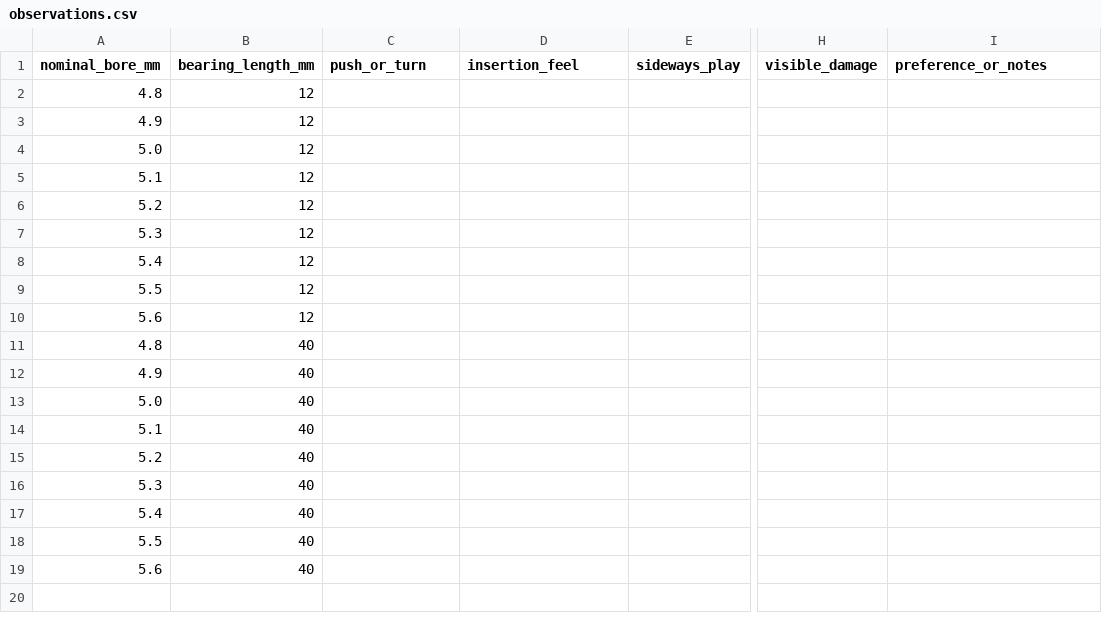
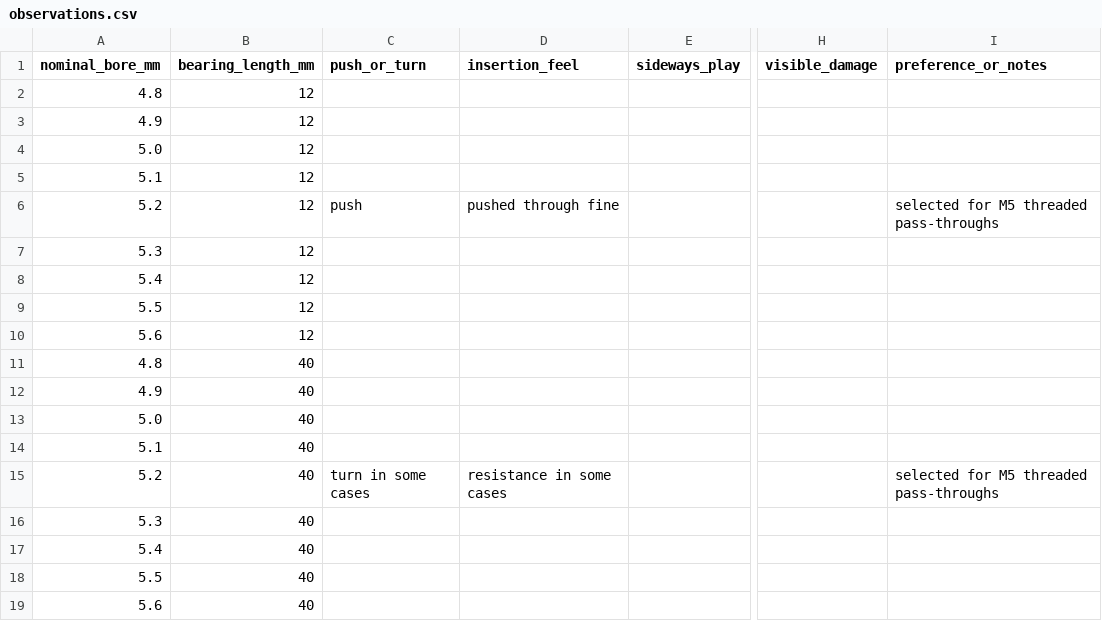
Before and after one commit to derekbreden/homesodamachine, a CSV file: hardware/print-tests/m5-seam-bearing/observations.csv, drawn as a sheet; only a part is shown, gaps mark what is left out; the diff names each change by its address in the sheet, - before the commit and + after, or states it on an @@ line.

Commit message:
Apply the selected 5.2 mm printed M5 passage fit
Use one shared dimension for enclosure and printed-fixture M5 passages.
Retain independent lower knuckle mating datums and record the sample results.
Update the four native quadrants and both assemblies while retaining unrelated
native records, placed surfaces and installed wiring.

Session: Y seam and pump review
Derek: "5.2 is my choice for all threaded pass throughs. Make it so."
Derek: "On the 12 mm sample it pushed through fine, on the 40 mm sample I got some resistance in some cases and had to screw to get past it. On 5.1 I had to screw the whole time. I think with variability accounted for, 5.2 will be both the safest and the tightest, at least for the risk profile I want to tolerate right now."

```diff
--- a/hardware/print-tests/m5-seam-bearing/observations.csv
+++ b/hardware/print-tests/m5-seam-bearing/observations.csv
-C6 (push_or_turn): (empty)
+C6 (push_or_turn): push
-D6 (insertion_feel): (empty)
+D6 (insertion_feel): pushed through fine
-I6 (preference_or_notes): (empty)
+I6 (preference_or_notes): selected for M5 threaded pass-throughs
-C15 (push_or_turn): (empty)
+C15 (push_or_turn): turn in some cases
-D15 (insertion_feel): (empty)
+D15 (insertion_feel): resistance in some cases
-I15 (preference_or_notes): (empty)
+I15 (preference_or_notes): selected for M5 threaded pass-throughs
```
Also changed, not shown: 25 other files.
